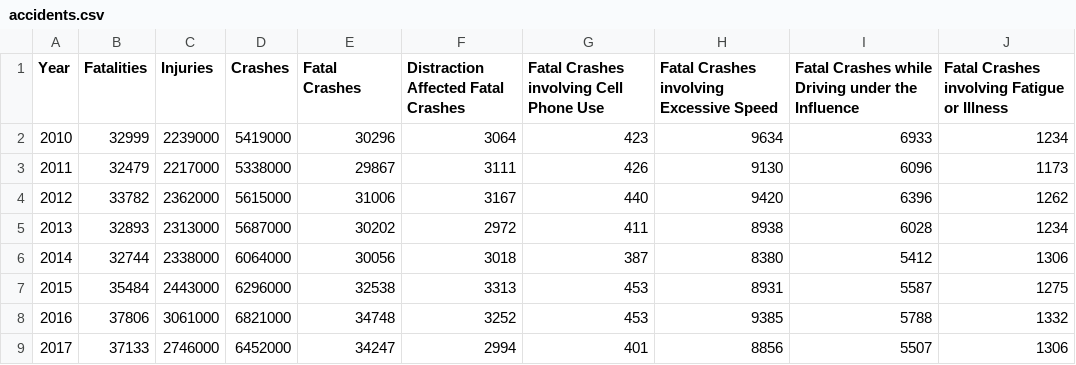
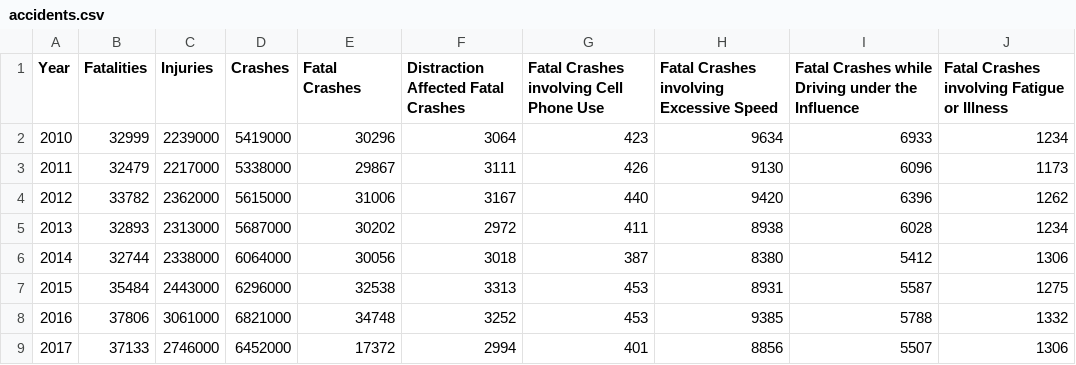
Before and after one commit to nickthathasnotbeentakenyet/python, a CSV file: COURSE/CSE 111/week10/accidents.csv, drawn as a sheet.

```diff
--- a/COURSE/CSE 111/week10/accidents.csv
+++ b/COURSE/CSE 111/week10/accidents.csv
@@ -8,2 +8,2 @@ Year,Fatalities,Injuries,Crashes,Fatal Crashes,Distraction Affected Fatal Crashe
 2016,37806,3061000,6821000,34748,3252,453,9385,5788,1332
-2017,37133,2746000,6452000,34247,2994,401,8856,5507,1306
+2017,37133,2746000,6452000,17372,2994,401,8856,5507,1306
```
Also changed, not shown: 9 other files.
